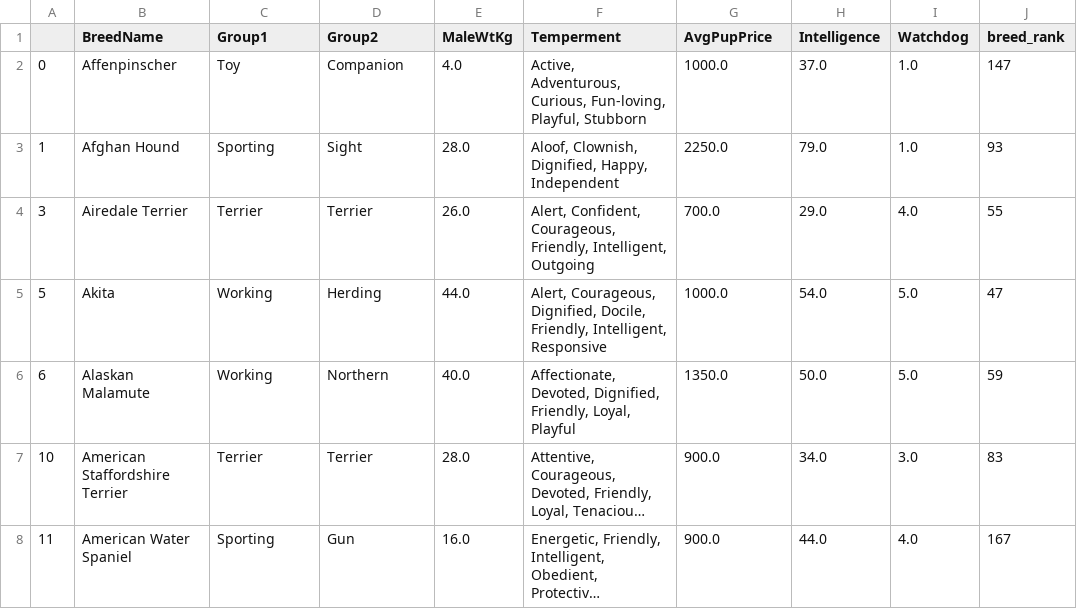
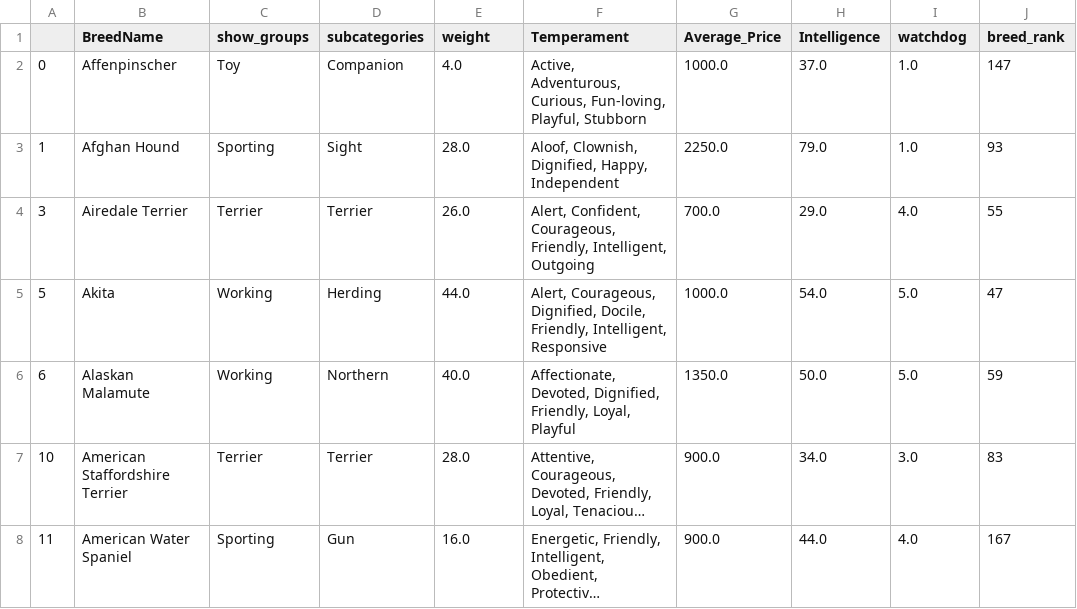
Before and after one commit to anikraze/no_dog_etl, a CSV file: characteristics_df.csv, drawn as a sheet; only a part is shown; long unchanged cells end in ….

Commit message:
characteristics df - updated col names

```diff
--- a/characteristics_df.csv
+++ b/characteristics_df.csv
@@ -1,2 +1,2 @@
-,BreedName,Group1,Group2,MaleWtKg,Temperment,AvgPupPrice,Intelligence,Watchdog,breed_rank
+,BreedName,show_groups,subcategories,weight,Temperament,Average_Price,Intelligence,watchdog,breed_rank
 0,Affenpinscher,Toy,Companion,4.0,"Active, Adventurous, Curious, Fun-loving, Playful, Stubborn",1000.0,37.0,1.0,147
```
